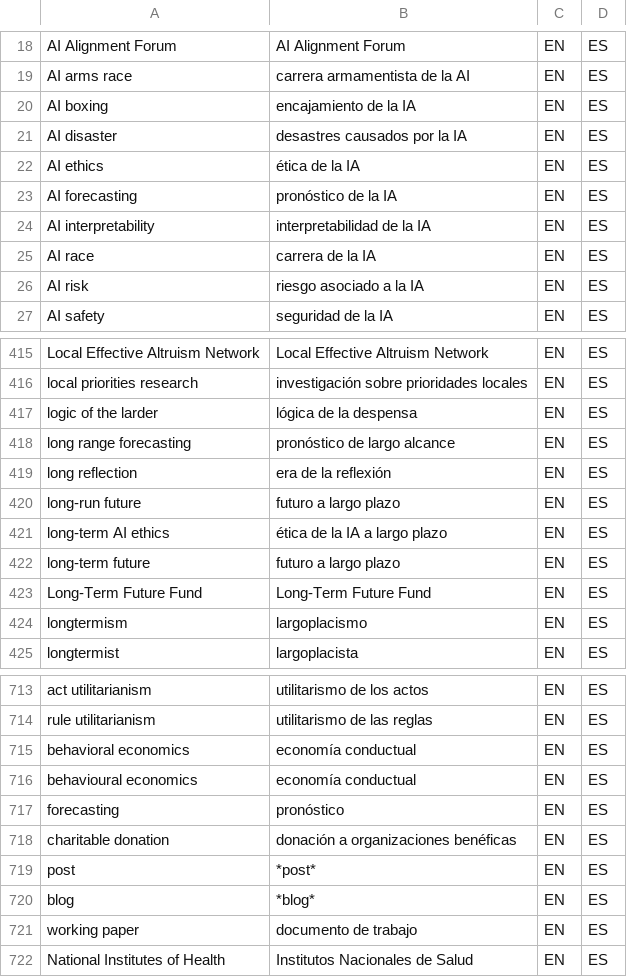
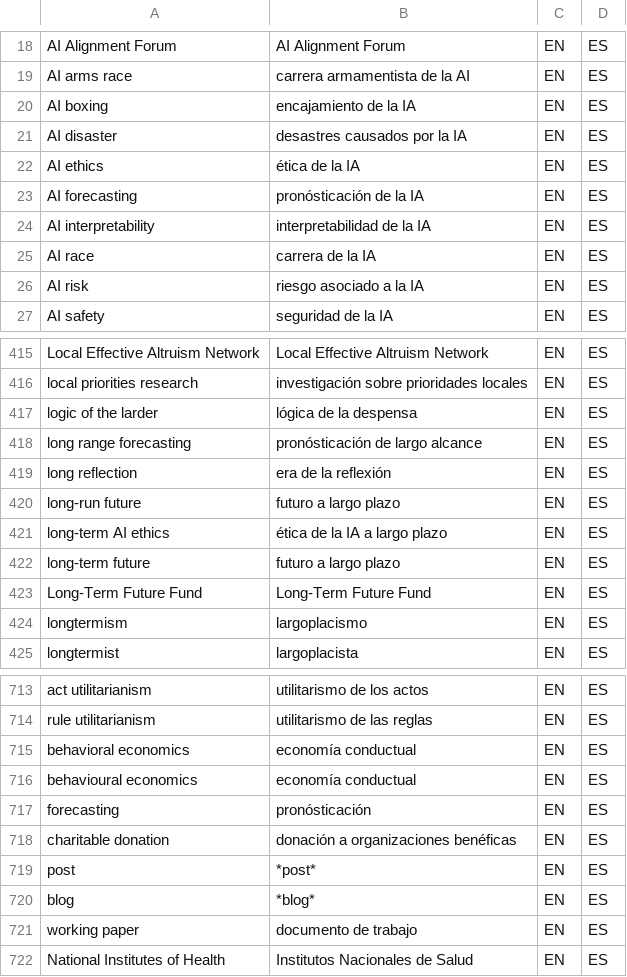
Before and after one commit to tlon-team/babel-refs, a CSV file: etc/Glossary.csv, drawn as a sheet; only a part is shown, gaps mark what is left out.

Commit message:
Glossary: update translation of "forecast" and related terms

```diff
--- a/etc/Glossary.csv
+++ b/etc/Glossary.csv
@@ -22,3 +22,3 @@
 "AI ethics","ética de la IA","EN","ES"
-"AI forecasting","pronóstico de la IA","EN","ES"
+"AI forecasting","pronósticación de la IA","EN","ES"
 "AI interpretability","interpretabilidad de la IA","EN","ES"
@@ -417,3 +417,3 @@
 "logic of the larder","lógica de la despensa","EN","ES"
-"long range forecasting","pronóstico de largo alcance","EN","ES"
+"long range forecasting","pronósticación de largo alcance","EN","ES"
 "long reflection","era de la reflexión","EN","ES"
@@ -716,3 +716,3 @@
 "behavioural economics","economía conductual","EN","ES"
-"forecasting","pronóstico","EN","ES"
+"forecasting","pronósticación","EN","ES"
 "charitable donation","donación a organizaciones benéficas","EN","ES"
```
